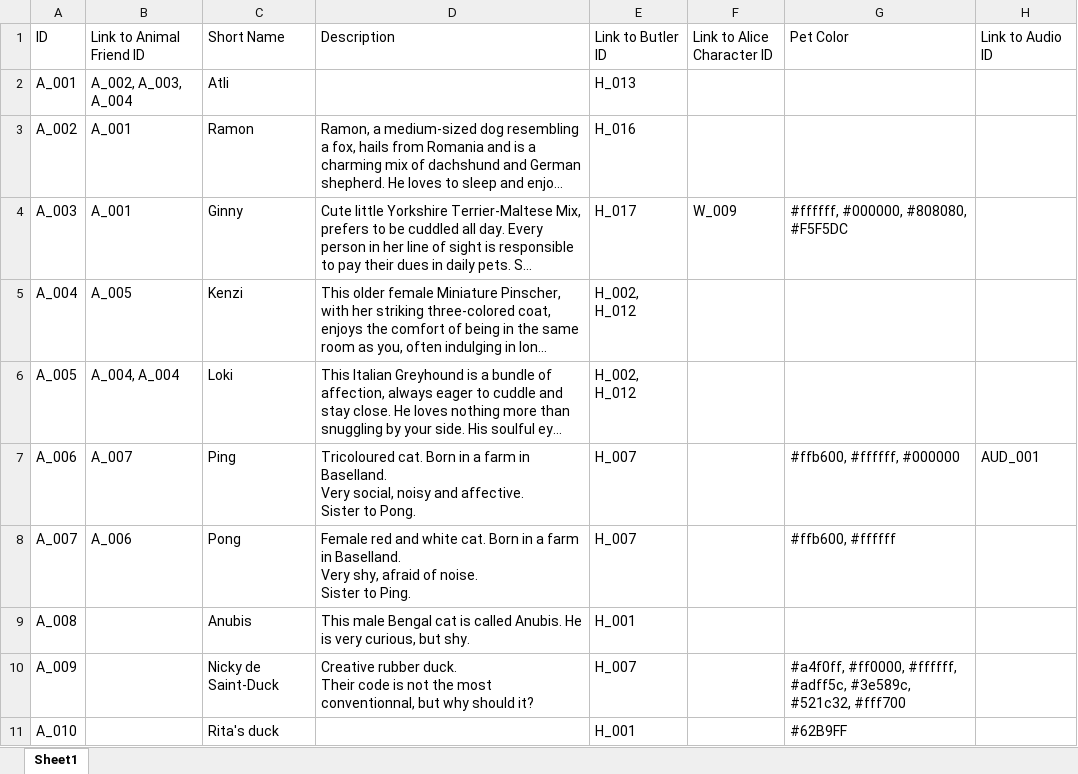
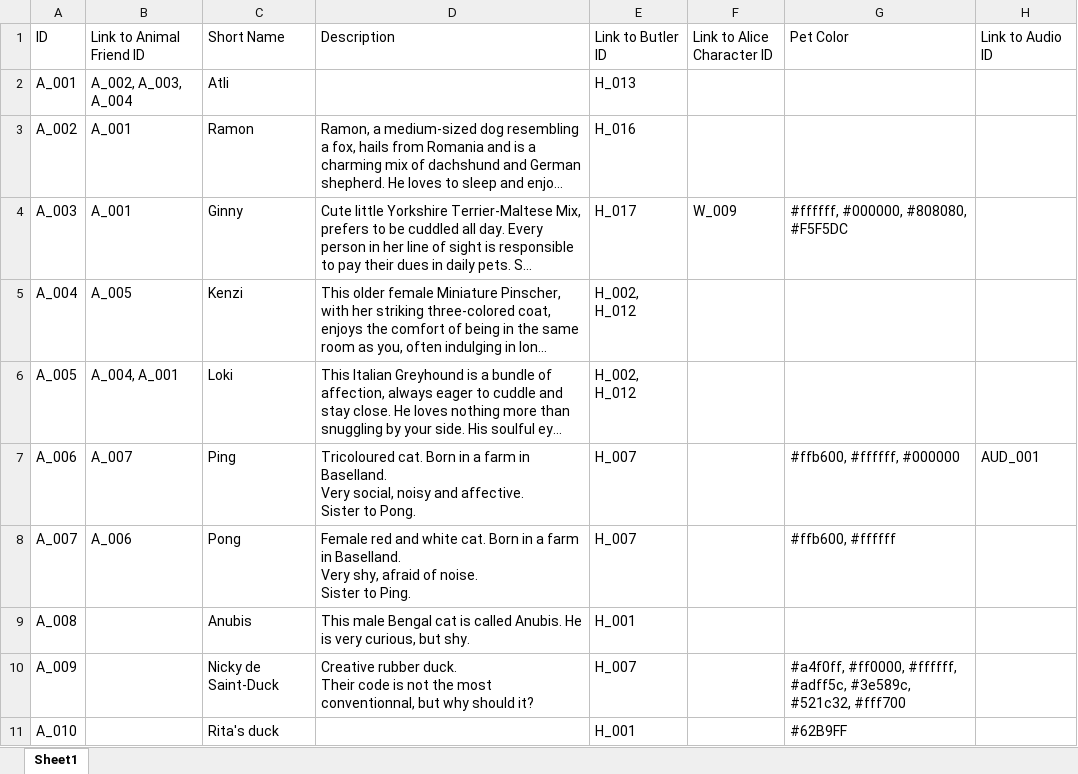
Before and after one commit to dasch-swiss/daschland-scripts, an Excel workbook: data/Spreadsheet_Data/AnimalCharacter.xlsx, sheet Sheet1, drawn as a sheet; only a part is shown; long unchanged cells end in …; values as stored, in another font and other column widths than the file's, no borders; the diff names each change by its address in the sheet, - before the commit and + after, or states it on an @@ line.

```diff
--- a/data/Spreadsheet_Data/AnimalCharacter.xlsx (sheet Sheet1)
+++ b/data/Spreadsheet_Data/AnimalCharacter.xlsx (sheet Sheet1)
-B6 (Link to Animal Friend ID): A_004, A_004
+B6 (Link to Animal Friend ID): A_004, A_001
```
Also changed, not shown: data/Spreadsheet_Data/ImageAnimal.xlsx, 9 other files.
